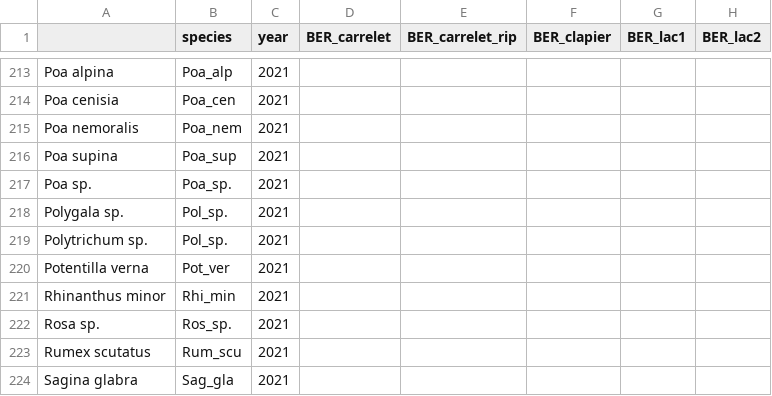
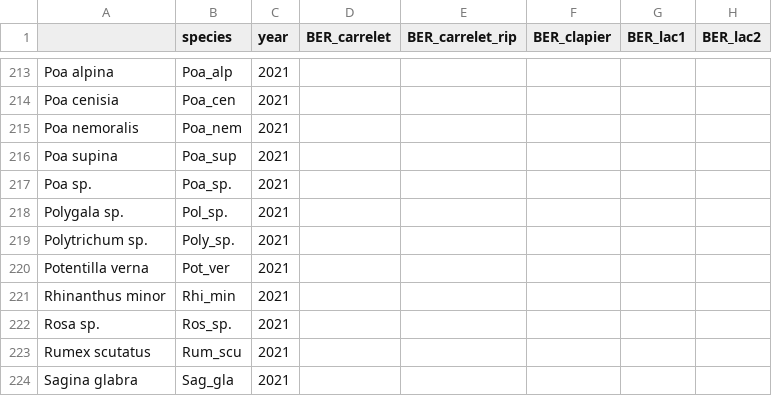
Before and after one commit to LeaCBNA/trifSax_floreclim, a CSV file: bota/data_bota_prabs.csv, drawn as a sheet; only a part is shown, gaps mark what is left out; the diff names each change by its address in the sheet, - before the commit and + after, or states it on an @@ line.

```diff
--- a/bota/data_bota_prabs.csv
+++ b/bota/data_bota_prabs.csv
-B219 (species): Pol_sp.
+B219 (species): Poly_sp.
```
Also changed, not shown: 1 other file.
